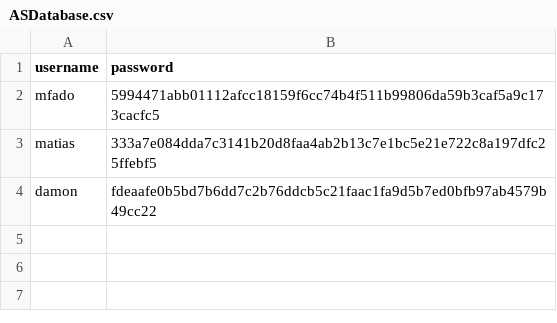
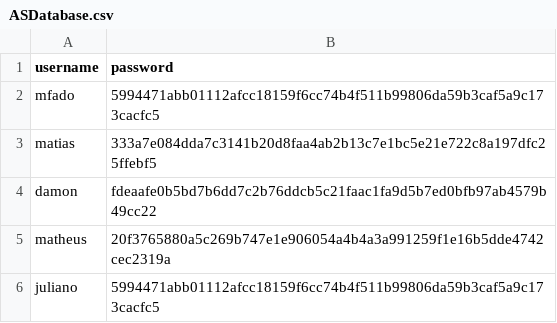
Before and after one commit to mathFonseca/CSR44, a CSV file: Trabalho04/ASDatabase.csv, drawn as a sheet; the diff names each change by its address in the sheet, - before the commit and + after, or states it on an @@ line.

Commit message:
Trabalho 04 Completo

```diff
--- a/Trabalho04/ASDatabase.csv
+++ b/Trabalho04/ASDatabase.csv
+row 5: matheus | 20f3765880a5c269b747e1e906054a4b4a3a991259f1e16b5dde4742cec2319a
+row 6: juliano | 5994471abb01112afcc18159f6cc74b4f511b99806da59b3caf5a9c173cacfc5
```
Also changed, not shown: Trabalho04/userDatabase.csv, 6 other files.
